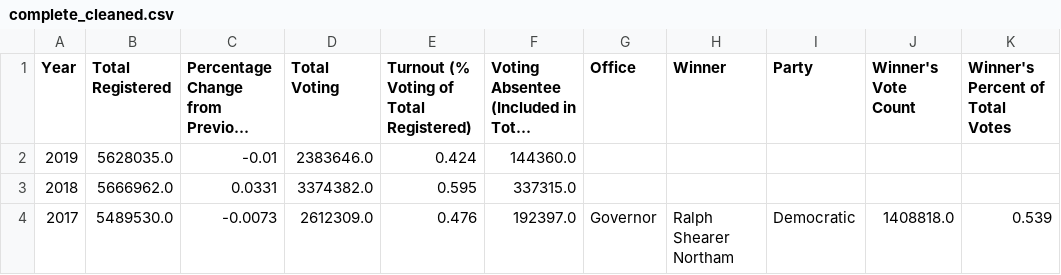
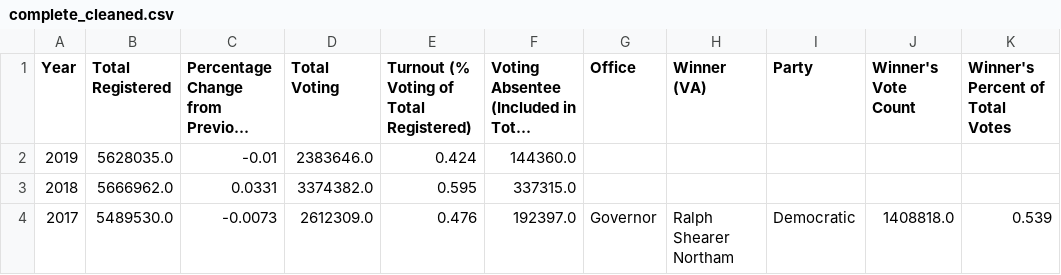
Before and after one commit to hannahfrederickcpsc/CS-5010-PROJECT-PYTHON, a CSV file: complete_cleaned.csv, drawn as a sheet; only a part is shown; long unchanged cells end in …; the diff names each change by its address in the sheet, - before the commit and + after, or states it on an @@ line.

Commit message:
added data_querying and data_graphing

```diff
--- a/complete_cleaned.csv
+++ b/complete_cleaned.csv
-H1: Winner
+H1: Winner (VA)
```
Also changed, not shown: 4 other files.
